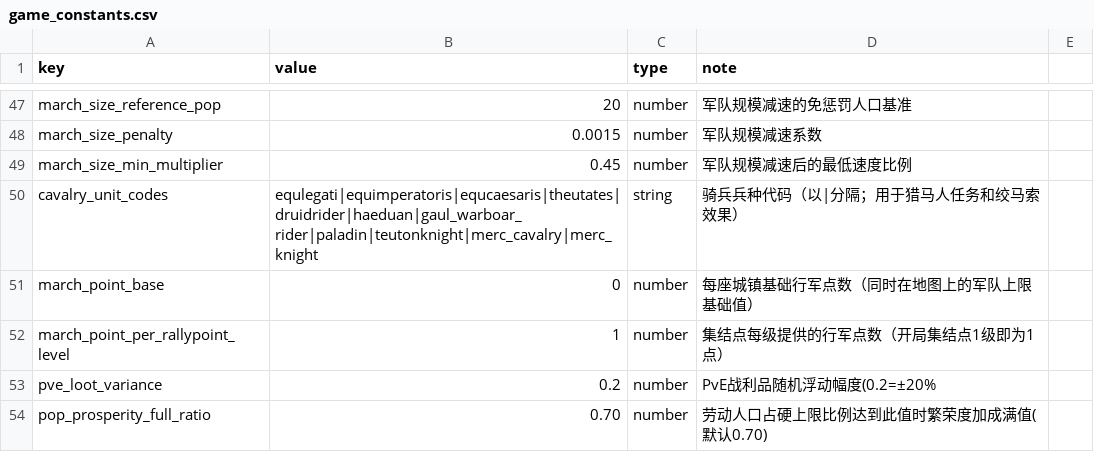
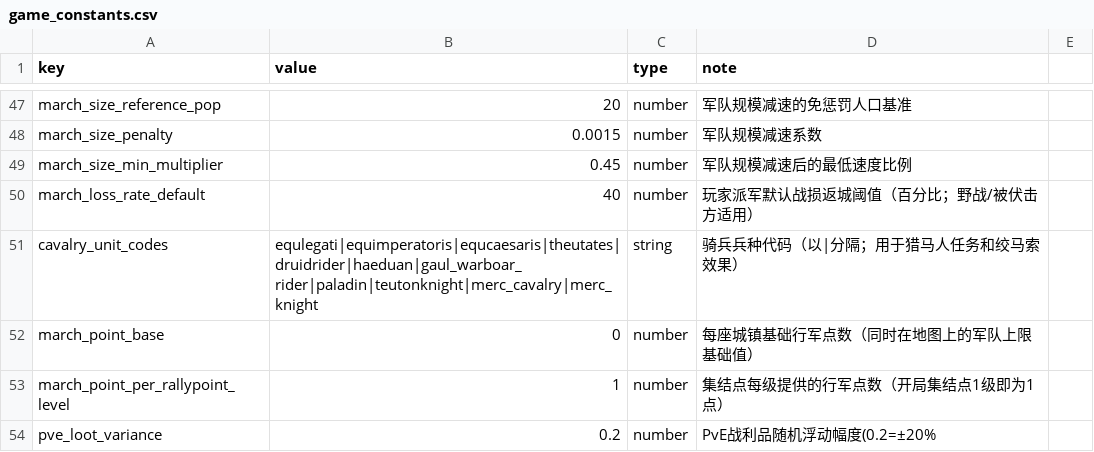
Before and after one commit to kennysli1/slg1.0, a CSV file: config/game_constants.csv, drawn as a sheet; only a part is shown, gaps mark what is left out; the shorter side is filled out with more unchanged rows.

```diff
--- a/config/game_constants.csv
+++ b/config/game_constants.csv
@@ -49,2 +49,3 @@ march_size_penalty,0.0015,number,军队规模减速系数
 march_size_min_multiplier,0.45,number,军队规模减速后的最低速度比例
+march_loss_rate_default,40,number,玩家派军默认战损返城阈值（百分比；野战/被伏击方适用）
 cavalry_unit_codes,equlegati|equimperatoris|equcaesaris|theutates|druidrider|haeduan|gaul_warboar_rider|paladin|teutonknight|merc_cavalry|merc_knight,string,骑兵兵种代码（以|分隔；用于猎马人任务和绞马索效果）
```
Also changed, not shown: 15 other files.
